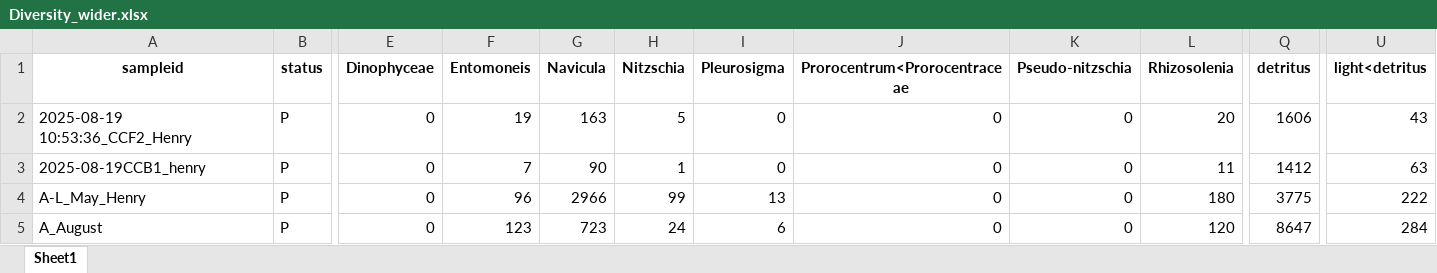
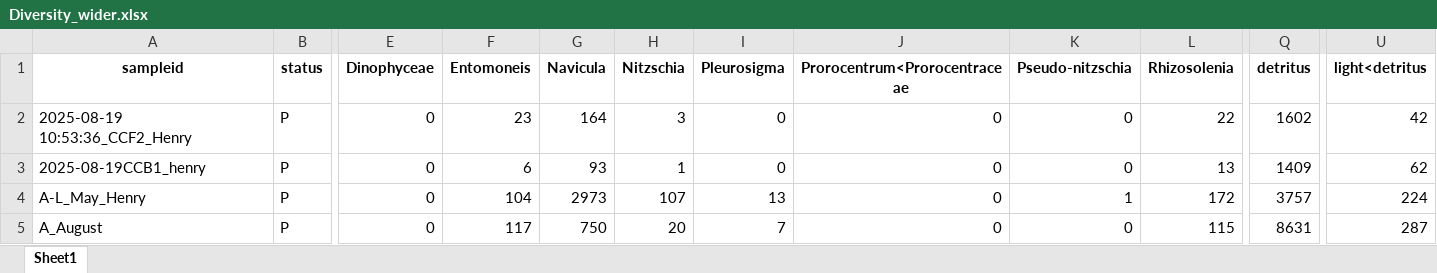
Before and after one commit to Hgfishguy/MS_Thesis_Stats, an Excel workbook: Data/Diversity_wider.xlsx, sheet Sheet1, drawn as a sheet; only a part is shown, gaps mark what is left out; values as stored, in another font and other column widths than the file's, no borders; the diff covers the shown part only; the diff names each change by its address in the sheet, - before the commit and + after, or states it on an @@ line.

```diff
--- a/Data/Diversity_wider.xlsx (sheet Sheet1)
+++ b/Data/Diversity_wider.xlsx (sheet Sheet1)
-F2 (Entomoneis): 19
+F2 (Entomoneis): 23
-G2 (Navicula): 163
+G2 (Navicula): 164
-H2 (Nitzschia): 5
+H2 (Nitzschia): 3
-L2 (Rhizosolenia): 20
+L2 (Rhizosolenia): 22
-Q2 (detritus): 1606
+Q2 (detritus): 1602
-U2 (light<detritus): 43
+U2 (light<detritus): 42
-F3 (Entomoneis): 7
+F3 (Entomoneis): 6
-G3 (Navicula): 90
+G3 (Navicula): 93
-L3 (Rhizosolenia): 11
+L3 (Rhizosolenia): 13
-Q3 (detritus): 1412
+Q3 (detritus): 1409
-U3 (light<detritus): 63
+U3 (light<detritus): 62
-F4 (Entomoneis): 96
+F4 (Entomoneis): 104
-G4 (Navicula): 2966
+G4 (Navicula): 2973
-H4 (Nitzschia): 99
+H4 (Nitzschia): 107
-K4 (Pseudo-nitzschia): 0
+K4 (Pseudo-nitzschia): 1
-L4 (Rhizosolenia): 180
+L4 (Rhizosolenia): 172
-Q4 (detritus): 3775
+Q4 (detritus): 3757
-U4 (light<detritus): 222
+U4 (light<detritus): 224
-F5 (Entomoneis): 123
+F5 (Entomoneis): 117
-G5 (Navicula): 723
+G5 (Navicula): 750
-H5 (Nitzschia): 24
+H5 (Nitzschia): 20
-I5 (Pleurosigma): 6
+I5 (Pleurosigma): 7
-L5 (Rhizosolenia): 120
+L5 (Rhizosolenia): 115
-Q5 (detritus): 8647
+Q5 (detritus): 8631
-U5 (light<detritus): 284
+U5 (light<detritus): 287
```
Also changed, not shown: 3 added rows and 250 edited cells elsewhere in this sheet, Data/forest_data.xlsx, 15 other files.
